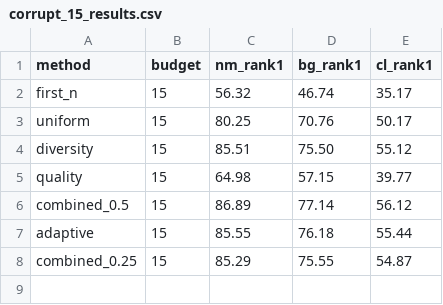
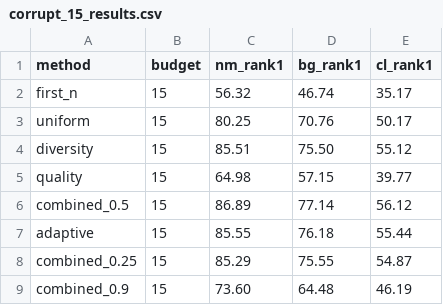
Before and after one commit to riship21/gait-recognition-project3, a CSV file: results/tables/corrupt_15_results.csv, drawn as a sheet; the diff names each change by its address in the sheet, - before the commit and + after, or states it on an @@ line.

Commit message:
Evaluate combined weight 0.9 under controlled corruption

```diff
--- a/results/tables/corrupt_15_results.csv
+++ b/results/tables/corrupt_15_results.csv
+row 9: combined_0.9 | 15 | 73.60 | 64.48 | 46.19
```
Also changed, not shown: 2 other files.
